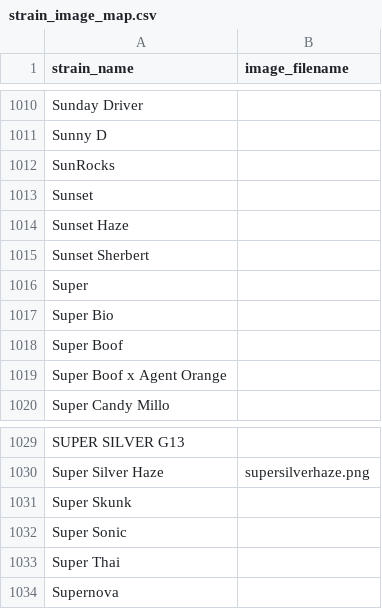
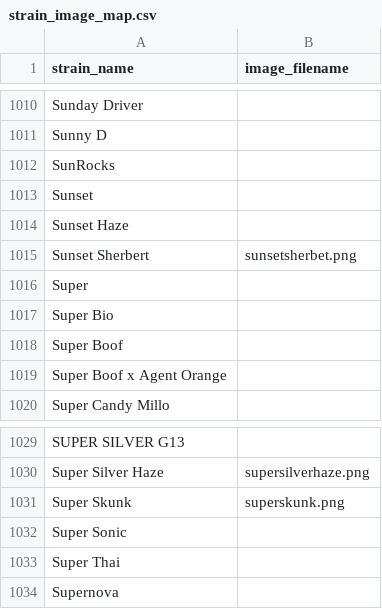
Before and after one commit to Budfinder/main, a CSV file: database/strain_image_map.csv, drawn as a sheet; only a part is shown, gaps mark what is left out; the diff covers the shown part only.

```diff
--- a/database/strain_image_map.csv
+++ b/database/strain_image_map.csv
@@ -1014,3 +1014,3 @@ Sunset,
 Sunset Haze,
-Sunset Sherbert,
+Sunset Sherbert,sunsetsherbet.png
 Super,
@@ -1030,3 +1030,3 @@ SUPER SILVER G13,
 Super Silver Haze,supersilverhaze.png
-Super Skunk,
+Super Skunk,superskunk.png
 Super Sonic,
```
Also changed, not shown: 5 edited cells elsewhere in this file, 21 other files.
